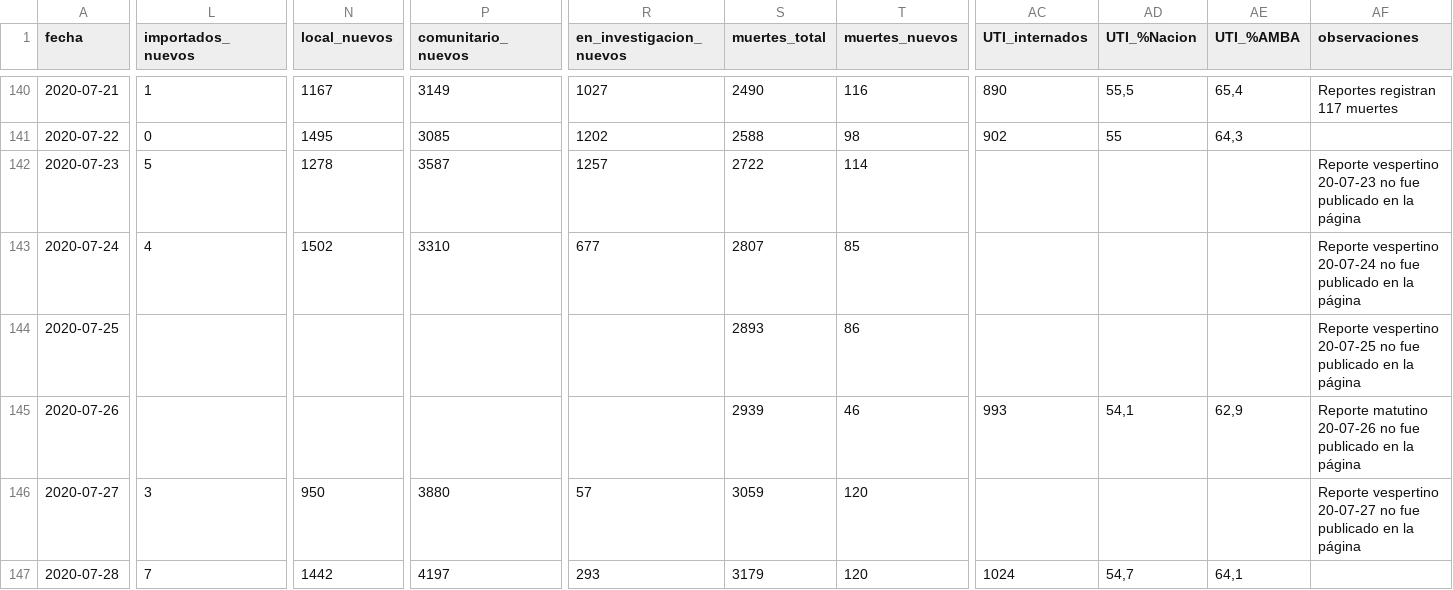
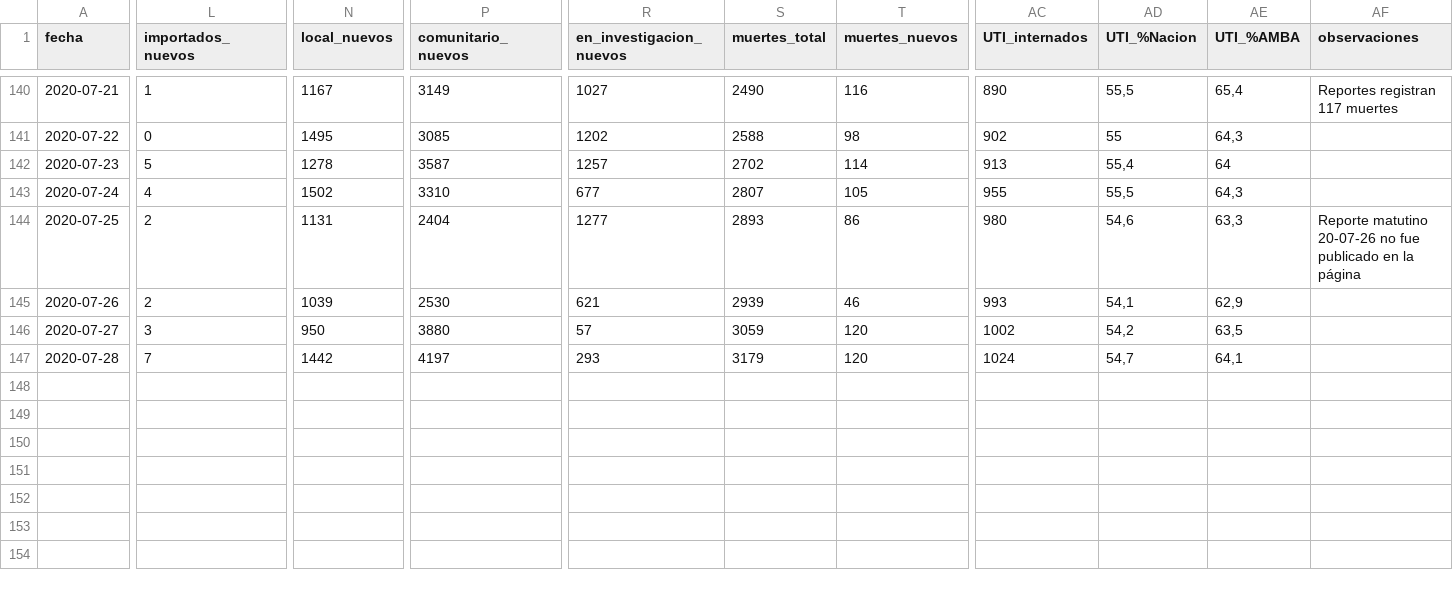
Before and after one commit to lucia15/Database-Covid19-Argentina, a CSV file: Argentina-covid19.csv, drawn as a sheet; only a part is shown, gaps mark what is left out; the diff covers the shown part only; the diff names each change by its address in the sheet, - before the commit and + after, or states it on an @@ line.

```diff
--- a/Argentina-covid19.csv
+++ b/Argentina-covid19.csv
-S142 (muertes_total): 2722
+S142 (muertes_total): 2702
-AC142 (UTI_internados): (empty)
+AC142 (UTI_internados): 913
-AD142 (UTI_%Nacion): (empty)
+AD142 (UTI_%Nacion): 55,4
-AE142 (UTI_%AMBA): (empty)
+AE142 (UTI_%AMBA): 64
-AF142 (observaciones): Reporte vespertino 20-07-23 no fue publicado en la página
+AF142 (observaciones): (empty)
-T143 (muertes_nuevos): 85
+T143 (muertes_nuevos): 105
-AC143 (UTI_internados): (empty)
+AC143 (UTI_internados): 955
-AD143 (UTI_%Nacion): (empty)
+AD143 (UTI_%Nacion): 55,5
-AE143 (UTI_%AMBA): (empty)
+AE143 (UTI_%AMBA): 64,3
-AF143 (observaciones): Reporte vespertino 20-07-24 no fue publicado en la página
+AF143 (observaciones): (empty)
-L144:L145 (importados_nuevos): (empty)
+L144:L145 (importados_nuevos): 2
-N144 (local_nuevos): (empty)
+N144 (local_nuevos): 1131
-P144 (comunitario_nuevos): (empty)
+P144 (comunitario_nuevos): 2404
-R144 (en_investigacion_nuevos): (empty)
+R144 (en_investigacion_nuevos): 1277
-AC144 (UTI_internados): (empty)
+AC144 (UTI_internados): 980
-AD144 (UTI_%Nacion): (empty)
+AD144 (UTI_%Nacion): 54,6
-AE144 (UTI_%AMBA): (empty)
+AE144 (UTI_%AMBA): 63,3
-AF144 (observaciones): Reporte vespertino 20-07-25 no fue…
+AF144 (observaciones): Reporte matutino 20-07-26 no fue…
-N145 (local_nuevos): (empty)
+N145 (local_nuevos): 1039
-P145 (comunitario_nuevos): (empty)
+P145 (comunitario_nuevos): 2530
-R145 (en_investigacion_nuevos): (empty)
+R145 (en_investigacion_nuevos): 621
-AF145 (observaciones): Reporte matutino 20-07-26 no fue publicado en la página
+AF145 (observaciones): (empty)
-AC146 (UTI_internados): (empty)
+AC146 (UTI_internados): 1002
-AD146 (UTI_%Nacion): (empty)
+AD146 (UTI_%Nacion): 54,2
-AE146 (UTI_%AMBA): (empty)
+AE146 (UTI_%AMBA): 63,5
-AF146 (observaciones): Reporte vespertino 20-07-27 no fue publicado en la página
+AF146 (observaciones): (empty)
```
Also changed, not shown: 4 edited cells elsewhere in this file, Argentina-covid19-por-provincia.csv, 1 other file.
